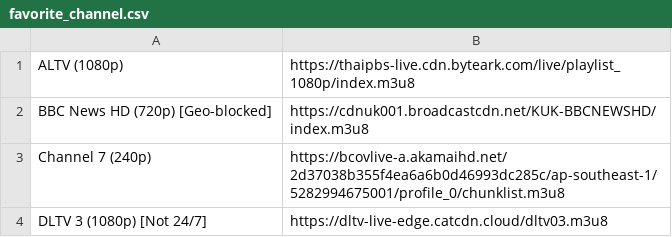
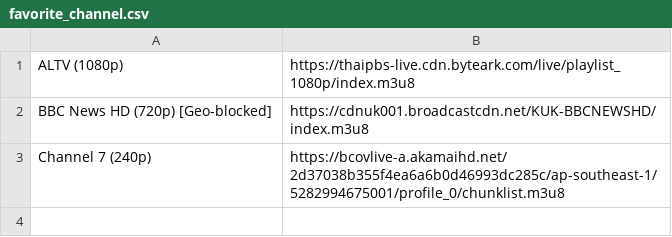
Before and after one commit to VirtuousCrane/Ranet, a CSV file: assets/favorite_channel.csv, drawn as a sheet.

```diff
--- a/assets/favorite_channel.csv
+++ b/assets/favorite_channel.csv
@@ -3,2 +3 @@ BBC News HD (720p) [Geo-blocked],https://cdnuk001.broadcastcdn.net/KUK-BBCNEWSHD
 Channel 7 (240p),https://bcovlive-a.akamaihd.net/2d37038b355f4ea6a6b0d46993dc285c/ap-southeast-1/5282994675001/profile_0/chunklist.m3u8
-DLTV 3 (1080p) [Not 24/7],https://dltv-live-edge.catcdn.cloud/dltv03.m3u8
```
Also changed, not shown: 1 other file.
